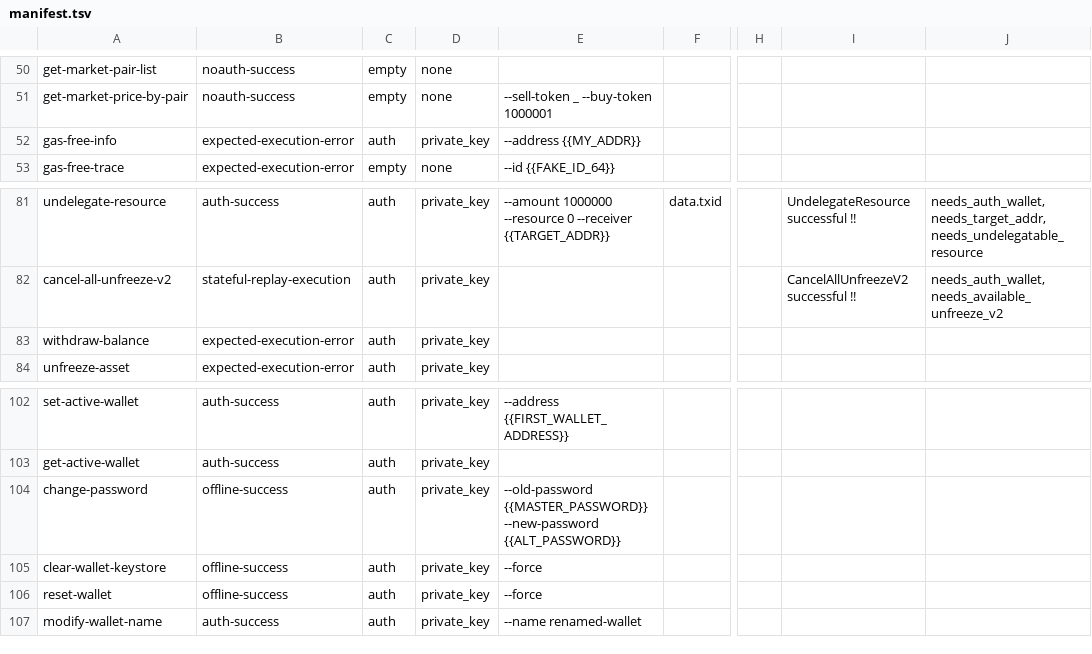
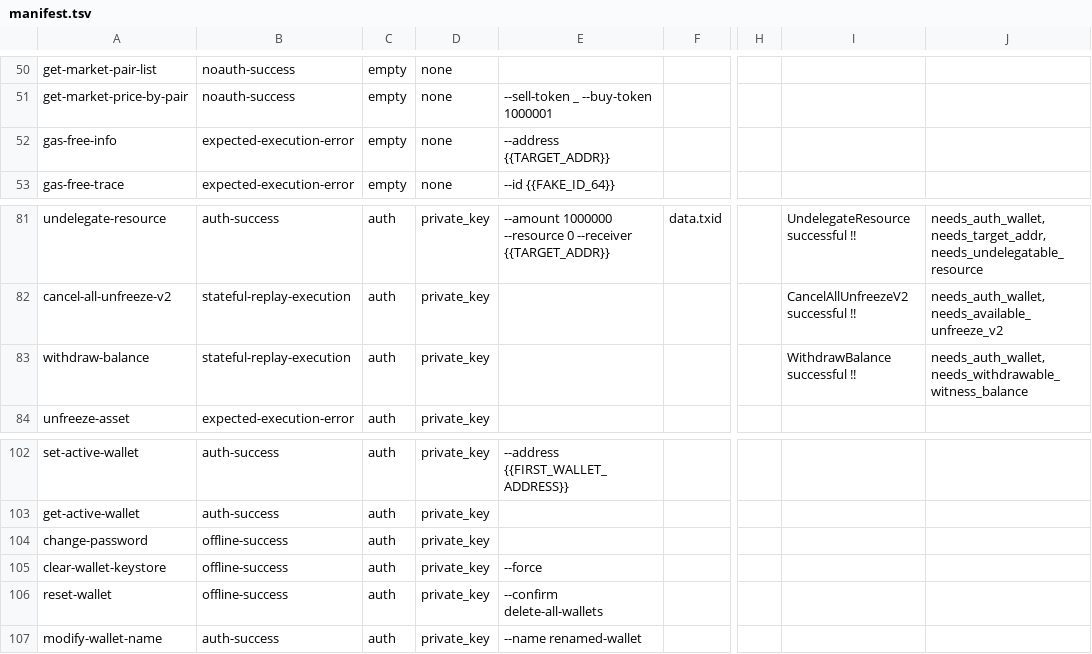
Before and after one commit to tronprotocol/wallet-cli, a TSV file: qa/manifest.tsv, drawn as a sheet; only a part is shown, gaps mark what is left out; the diff names each change by its address in the sheet, - before the commit and + after, or states it on an @@ line.

Commit message:
fix: Harden standard CLI safety and QA coverage
- route text-mode errors to stderr and consume broadcast txids after use
- remove argv secrets from change-password; use TRON_OLD_PASSWORD/TRON_NEW_PASSWORD
- make reset-wallet dry-run by default and require --confirm delete-all-wallets
- allow gas-free-info with explicit address to run without wallet auth
- add owner-only permissions for wallet, mnemonic, and active-wallet files
- zero sensitive password/private-key buffers and avoid private-key hex string copies
- improve CLI error reporting for send/freeze/contract failure paths and overflow handling
- add command registry conflict checks and plaintext private-key warnings for generate-address
- update QA manifest/runtime handling, per-case timeouts, prerequisite checks, and stateful preflights
- add/adjust unit tests for JSON structure, routing, crypto vectors, and command safety behavior

```diff
--- a/qa/manifest.tsv
+++ b/qa/manifest.tsv
-C52: auth
+C52: empty
-D52: private_key
+D52: none
-E52: --address {{MY_ADDR}}
+E52: --address {{TARGET_ADDR}}
-B83: expected-execution-error
+B83: stateful-replay-execution
-I83: (empty)
+I83: WithdrawBalance successful !!
-J83: (empty)
+J83: needs_auth_wallet,needs_withdrawable_witness_balance
-E104: --old-password {{MASTER_PASSWORD}} --new-password {{ALT_PASSWORD}}
+E104: (empty)
-E106: --force
+E106: --confirm delete-all-wallets
```
Also changed, not shown: 30 other files.
